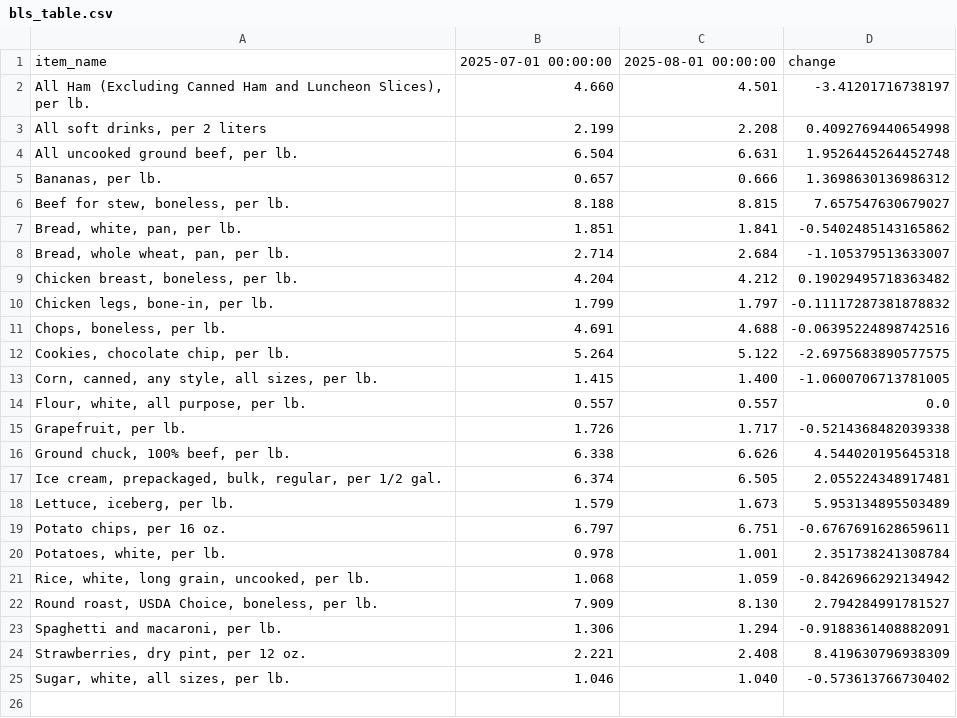
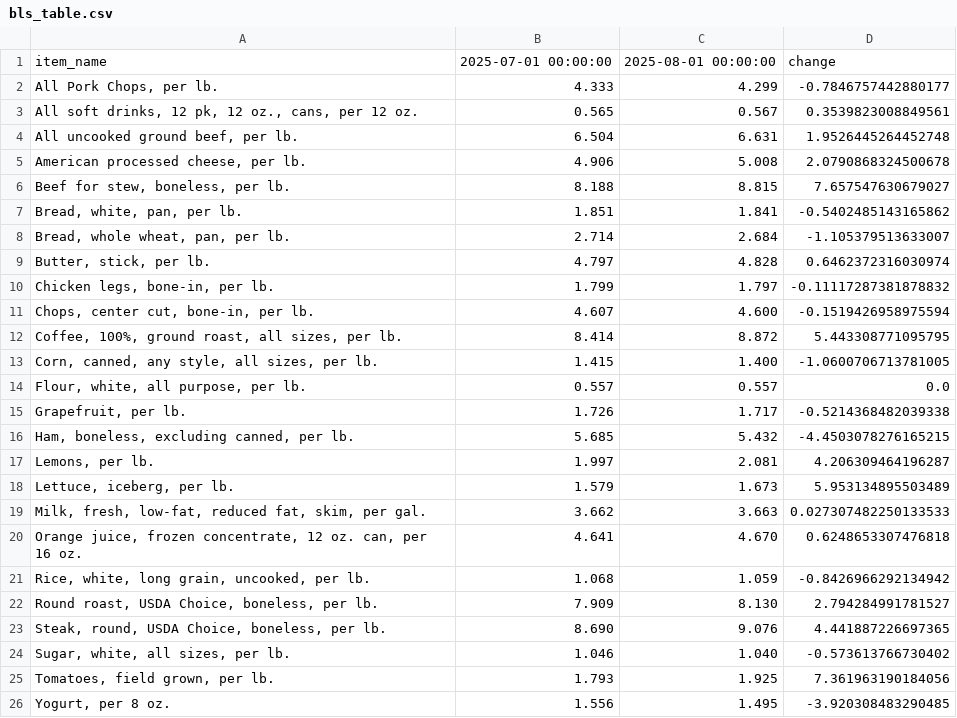
Before and after one commit to kv-hearst/cpi-api, a CSV file: data/bls_table.csv, drawn as a sheet; removed rows and columns are numbered as before the commit, all else as after; the diff names each change by its address in the sheet, - before the commit and + after, or states it on an @@ line.

```diff
--- a/data/bls_table.csv
+++ b/data/bls_table.csv
-row 2: All Ham (Excluding Canned Ham and Luncheon Slices), per lb. | 4.660 | 4.501 | -3.41201716738197
-row 3: All soft drinks, per 2 liters | 2.199 | 2.208 | 0.4092769440654998
+row 2: All Pork Chops, per lb. | 4.333 | 4.299 | -0.7846757442880177
+row 3: All soft drinks, 12 pk, 12 oz., cans, per 12 oz. | 0.565 | 0.567 | 0.3539823008849561
-row 5: Bananas, per lb. | 0.657 | 0.666 | 1.3698630136986312
+row 5: American processed cheese, per lb. | 4.906 | 5.008 | 2.0790868324500678
-row 9: Chicken breast, boneless, per lb. | 4.204 | 4.212 | 0.19029495718363482
+row 9: Butter, stick, per lb. | 4.797 | 4.828 | 0.6462372316030974
-row 11: Chops, boneless, per lb. | 4.691 | 4.688 | -0.06395224898742516
-row 12: Cookies, chocolate chip, per lb. | 5.264 | 5.122 | -2.6975683890577575
+row 11: Chops, center cut, bone-in, per lb. | 4.607 | 4.600 | -0.1519426958975594
+row 12: Coffee, 100%, ground roast, all sizes, per lb. | 8.414 | 8.872 | 5.443308771095795
-row 16: Ground chuck, 100% beef, per lb. | 6.338 | 6.626 | 4.544020195645318
-row 17: Ice cream, prepackaged, bulk, regular, per 1/2 gal. | 6.374 | 6.505 | 2.055224348917481
+row 16: Ham, boneless, excluding canned, per lb. | 5.685 | 5.432 | -4.4503078276165215
+row 17: Lemons, per lb. | 1.997 | 2.081 | 4.206309464196287
-row 19: Potato chips, per 16 oz. | 6.797 | 6.751 | -0.6767691628659611
-row 20: Potatoes, white, per lb. | 0.978 | 1.001 | 2.351738241308784
+row 19: Milk, fresh, low-fat, reduced fat, skim, per gal. | 3.662 | 3.663 | 0.027307482250133533
+row 20: Orange juice, frozen concentrate, 12 oz. can, per 16 oz. | 4.641 | 4.670 | 0.6248653307476818
-row 23: Spaghetti and macaroni, per lb. | 1.306 | 1.294 | -0.9188361408882091
-row 24: Strawberries, dry pint, per 12 oz. | 2.221 | 2.408 | 8.419630796938309
+row 23: Steak, round, USDA Choice, boneless, per lb. | 8.690 | 9.076 | 4.441887226697365
+row 25: Tomatoes, field grown, per lb. | 1.793 | 1.925 | 7.361963190184056
+row 26: Yogurt, per 8 oz. | 1.556 | 1.495 | -3.920308483290485
```
Also changed, not shown: data/bls_chart.csv, data/bls_data.csv.
